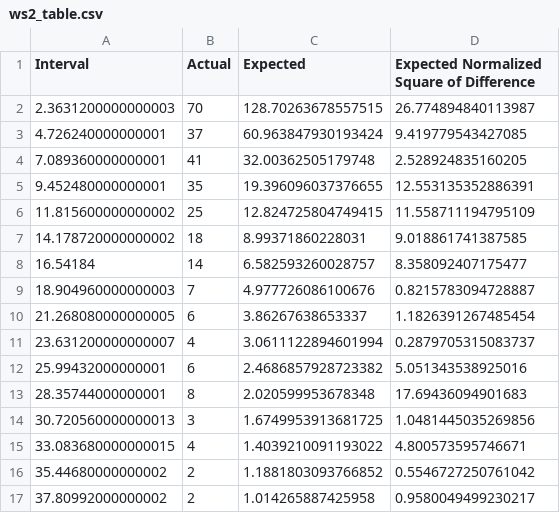
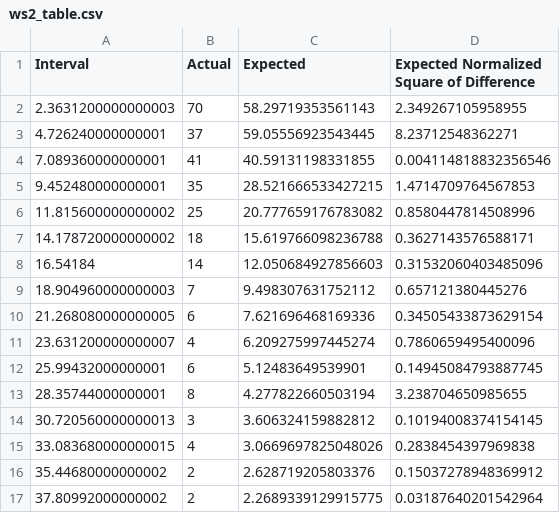
Before and after one commit to GabrielCiolac/SYSC-4005-Simulation, a CSV file: Data-CSV/ws2_table.csv, drawn as a sheet; only a part is shown; the diff covers the shown part only.

```diff
--- a/Data-CSV/ws2_table.csv
+++ b/Data-CSV/ws2_table.csv
@@ -1,17 +1,17 @@
 Interval,Actual,Expected,Expected Normalized Square of Difference
-2.3631200000000003,70,128.70263678557515,26.774894840113987
-4.726240000000001,37,60.963847930193424,9.419779543427085
-7.089360000000001,41,32.00362505179748,2.528924835160205
-9.452480000000001,35,19.396096037376655,12.553135352886391
-11.815600000000002,25,12.824725804749415,11.558711194795109
-14.178720000000002,18,8.99371860228031,9.018861741387585
-16.54184,14,6.582593260028757,8.358092407175477
-18.904960000000003,7,4.977726086100676,0.8215783094728887
-21.268080000000005,6,3.86267638653337,1.1826391267485454
-23.631200000000007,4,3.0611122894601994,0.2879705315083737
-25.99432000000001,6,2.4686857928723382,5.051343538925016
-28.35744000000001,8,2.020599953678348,17.69436094901683
-30.720560000000013,3,1.6749953913681725,1.0481445035269856
-33.083680000000015,4,1.4039210091193022,4.800573595746671
-35.44680000000002,2,1.1881803093766852,0.5546727250761042
-37.80992000000002,2,1.014265887425958,0.9580049499230217
+2.3631200000000003,70,58.29719353561143,2.349267105958955
+4.726240000000001,37,59.05556923543445,8.23712548362271
+7.089360000000001,41,40.59131198331855,0.004114818832356546
+9.452480000000001,35,28.521666533427215,1.4714709764567853
+11.815600000000002,25,20.777659176783082,0.8580447814508996
+14.178720000000002,18,15.619766098236788,0.3627143576588171
+16.54184,14,12.050684927856603,0.31532060403485096
+18.904960000000003,7,9.498307631752112,0.657121380445276
+21.268080000000005,6,7.621696468169336,0.34505433873629154
+23.631200000000007,4,6.209275997445274,0.7860659495400096
+25.99432000000001,6,5.12483649539901,0.14945084793887745
+28.35744000000001,8,4.277822660503194,3.238704650985655
+30.720560000000013,3,3.606324159882812,0.10194008374154145
+33.083680000000015,4,3.0669697825048026,0.2838454397969838
+35.44680000000002,2,2.628719205803376,0.15037278948369912
+37.80992000000002,2,2.2689339129915775,0.03187640201542964
```
Also changed, not shown: 19 edited cells elsewhere in this file, Data-CSV/servinsp1_table.csv, Data-CSV/servinsp22_table.csv, 4 other files.
